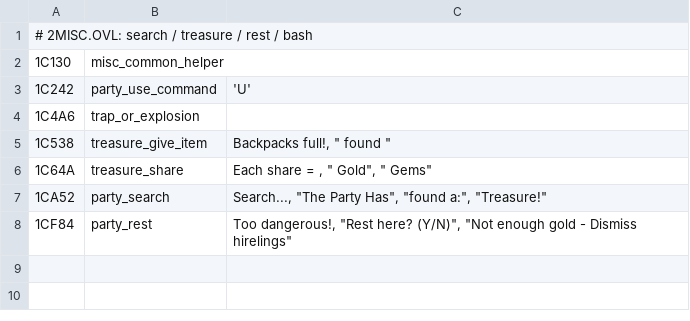
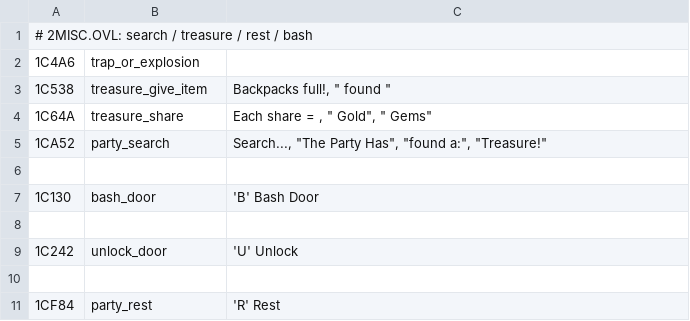
Before and after one commit to dreammaster/reverse-engineering-notes, a TSV file: mm2/names/2MISC.tsv, drawn as a sheet.

```diff
--- a/mm2/names/2MISC.tsv
+++ b/mm2/names/2MISC.tsv
@@ -1,4 +1,2 @@
 # 2MISC.OVL: search / treasure / rest / bash
-1C130	misc_common_helper
-1C242	party_use_command	'U'
 1C4A6	trap_or_explosion
@@ -7,2 +5,7 @@
 1CA52	party_search	"Search...", "The Party Has", "found a:", "Treasure!"
-1CF84	party_rest	"Too dangerous!", "Rest here? (Y/N)", "Not enough gold - Dismiss hirelings"
+
+1C130	bash_door	'B' Bash Door
+
+1C242	unlock_door	'U' Unlock
+
+1CF84	party_rest	'R' Rest
```
Also changed, not shown: mm2/names/2MISC2.tsv, 23 other files.
